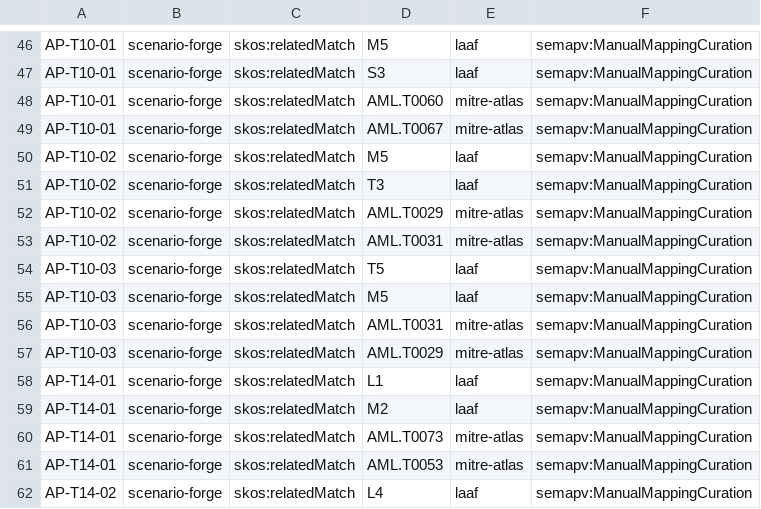
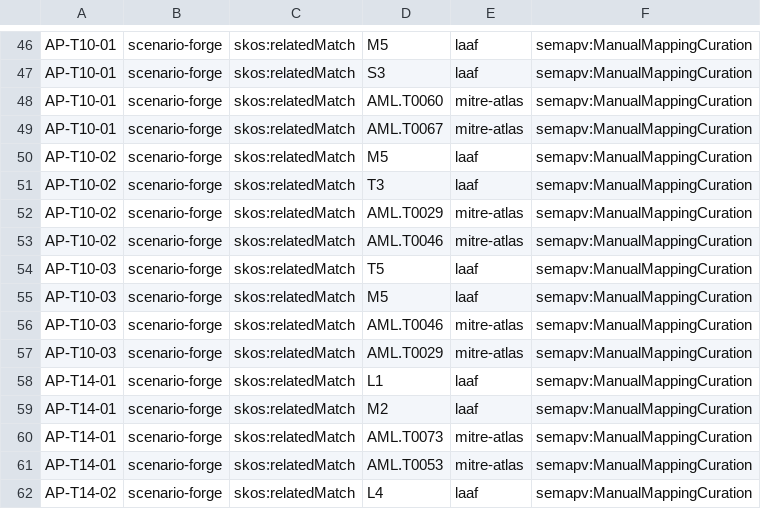
Before and after one commit to hjrnunes/scenario-forge, a TSV file: data/taxonomies/attack-patterns/attack-patterns-agentic-only.sssom.tsv, drawn as a sheet; only a part is shown, gaps mark what is left out.

```diff
--- a/data/taxonomies/attack-patterns/attack-patterns-agentic-only.sssom.tsv
+++ b/data/taxonomies/attack-patterns/attack-patterns-agentic-only.sssom.tsv
@@ -52,6 +52,6 @@ AP-T10-02	scenario-forge	skos:relatedMatch	T3	laaf	semapv:ManualMappingCuration
 AP-T10-02	scenario-forge	skos:relatedMatch	AML.T0029	mitre-atlas	semapv:ManualMappingCuration
-AP-T10-02	scenario-forge	skos:relatedMatch	AML.T0031	mitre-atlas	semapv:ManualMappingCuration
+AP-T10-02	scenario-forge	skos:relatedMatch	AML.T0046	mitre-atlas	semapv:ManualMappingCuration
 AP-T10-03	scenario-forge	skos:relatedMatch	T5	laaf	semapv:ManualMappingCuration
 AP-T10-03	scenario-forge	skos:relatedMatch	M5	laaf	semapv:ManualMappingCuration
-AP-T10-03	scenario-forge	skos:relatedMatch	AML.T0031	mitre-atlas	semapv:ManualMappingCuration
+AP-T10-03	scenario-forge	skos:relatedMatch	AML.T0046	mitre-atlas	semapv:ManualMappingCuration
 AP-T10-03	scenario-forge	skos:relatedMatch	AML.T0029	mitre-atlas	semapv:ManualMappingCuration
```
